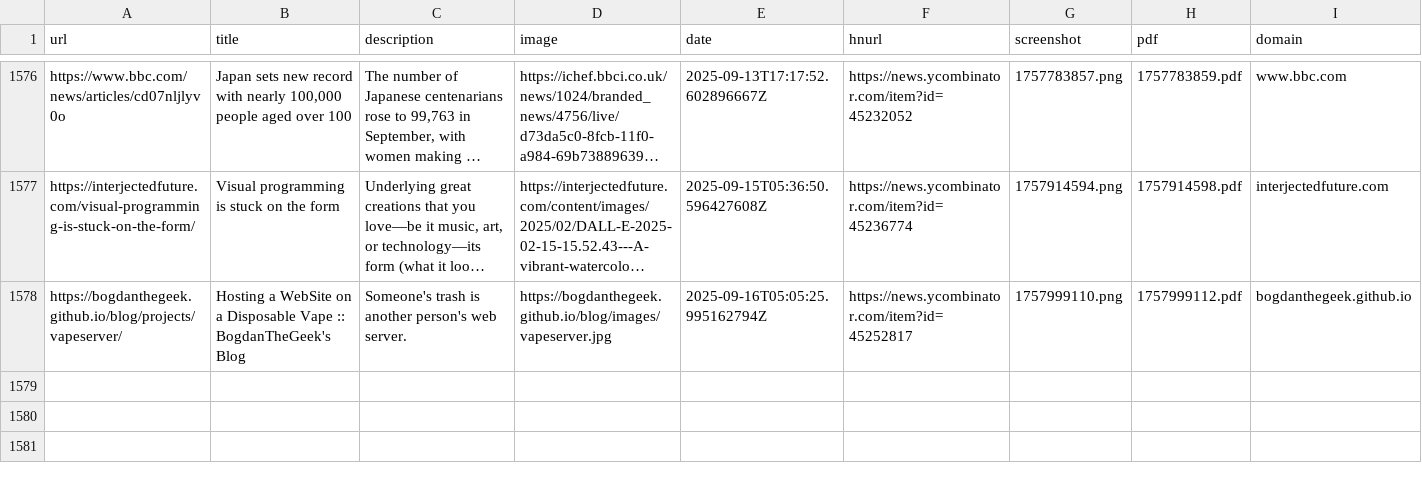
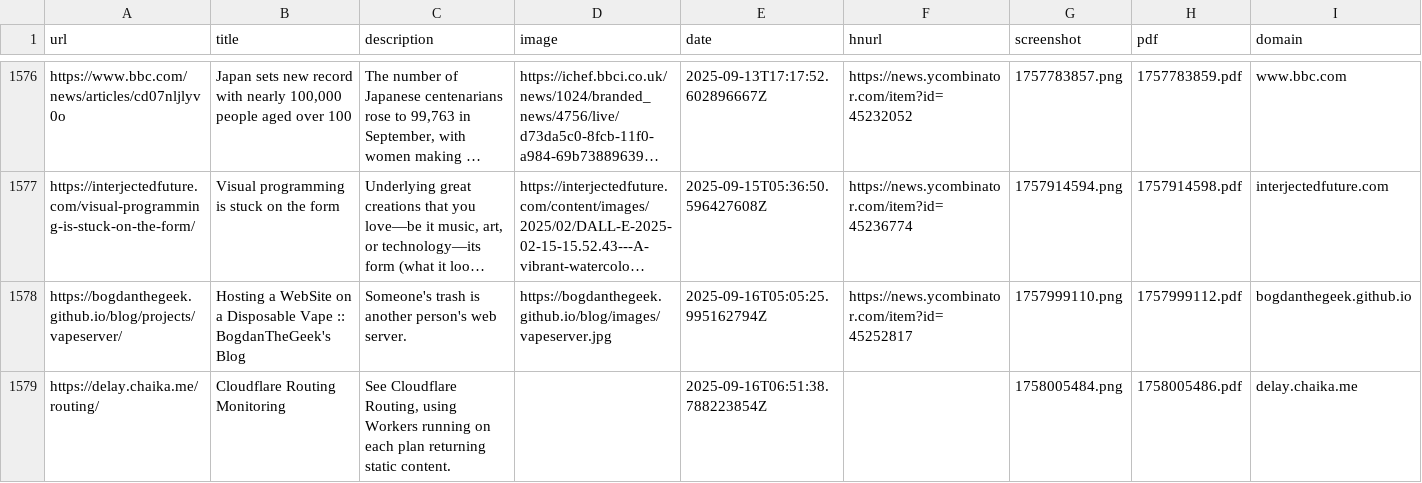
Before and after one commit to jamesmstone/readingList, a CSV file: readingList.csv, drawn as a sheet; only a part is shown, gaps mark what is left out; long unchanged cells end in …; the diff names each change by its address in the sheet, - before the commit and + after, or states it on an @@ line.

Commit message:
Automated reading list update on Tue Sep 16 06:51:39 UTC 2025

```diff
--- a/readingList.csv
+++ b/readingList.csv
+row 1579: https://delay.chaika.me/routing/ | Cloudflare Routing Monitoring | See Cloudflare Routing, using Workers running on each plan returning static content. |  | 2025-09-16T06:51:38.788223854Z |  | 1758005484.png | 1758005486.pdf | delay.chaika.me
```
Also changed, not shown: 2 other files.
